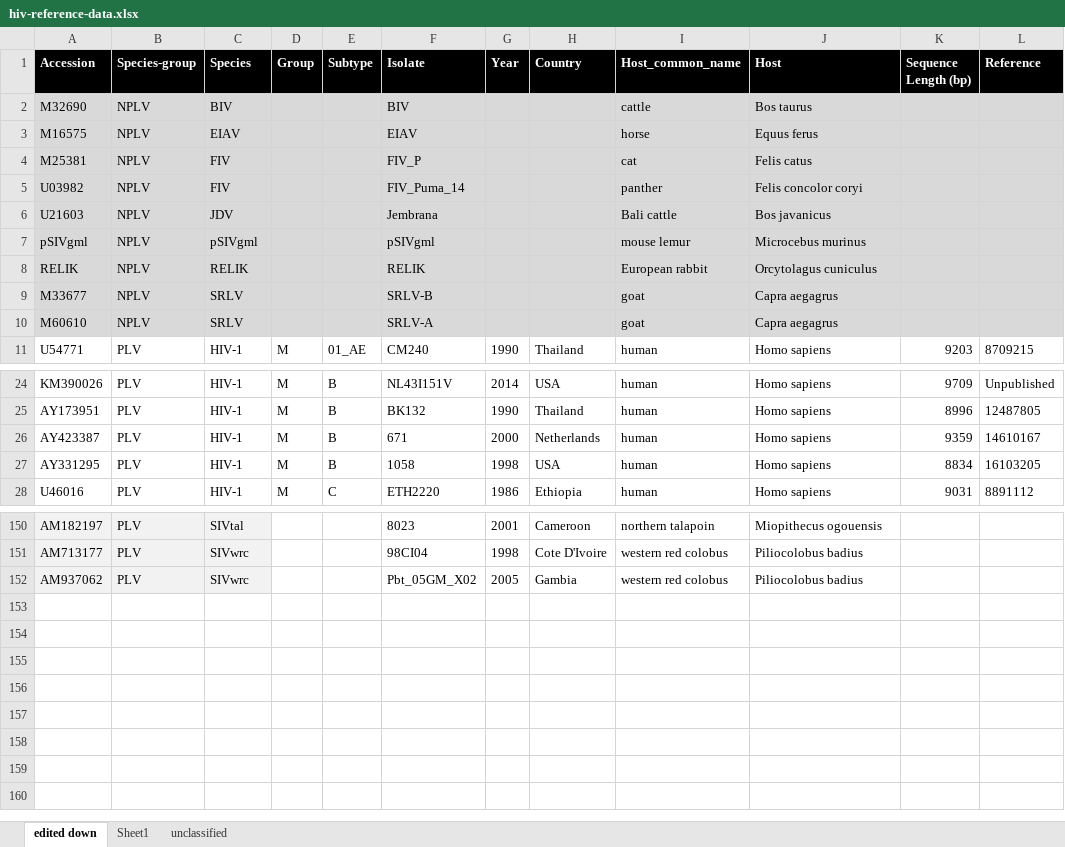
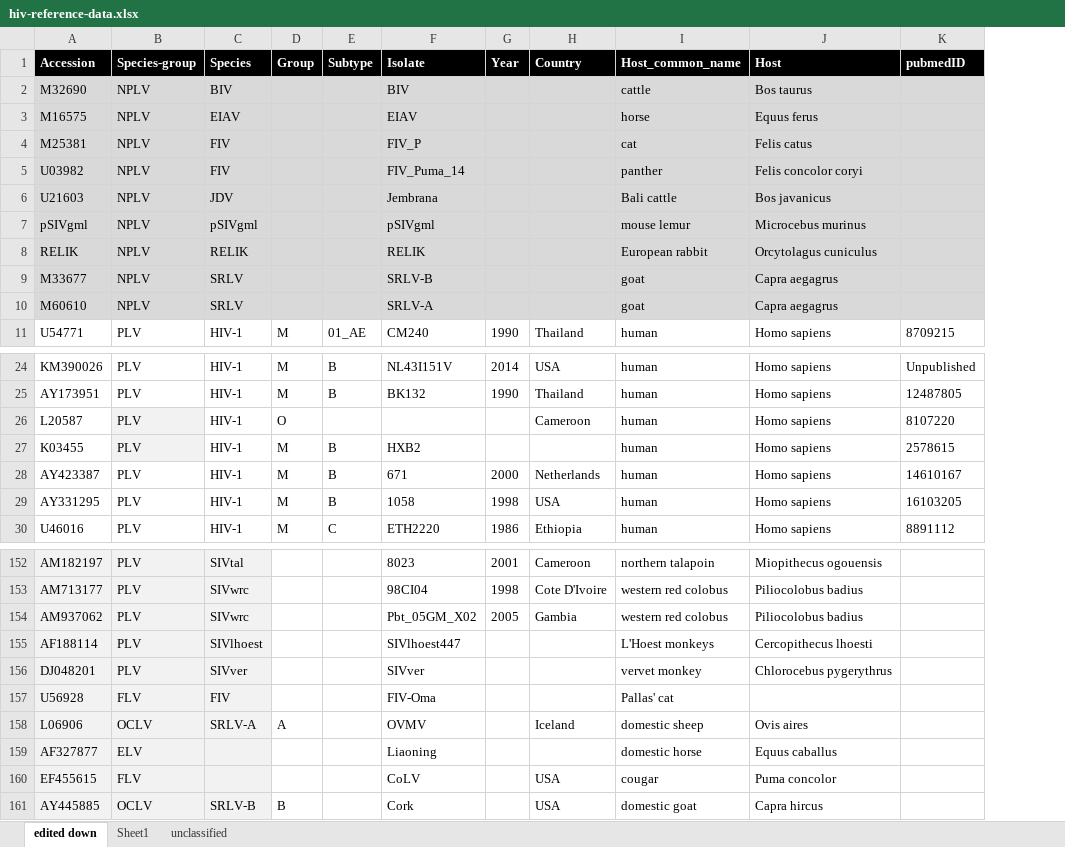
Before and after one commit to giffordlabcvr/HIV-GLUE, an Excel workbook: tabular/hiv-reference-data.xlsx, sheet edited down, drawn as a sheet; only a part is shown, gaps mark what is left out; values as stored, in another font and other column widths than the file's, no borders; removed rows and columns are numbered as before the commit, all else as after; the diff names each change by its address in the sheet, - before the commit and + after, or states it on an @@ line.

```diff
--- a/tabular/hiv-reference-data.xlsx (sheet edited down)
+++ b/tabular/hiv-reference-data.xlsx (sheet edited down)
-column K (Sequence Length (bp)), row 11: 9203; rows 24-28: 9709 | 8996 | 9359 | 8834 | 9031
-K1: Reference
+K1: pubmedID
+row 26: L20587 | PLV | HIV-1 | O |  |  |  | Cameroon | human | Homo sapiens | 8107220
+row 27: K03455 | PLV | HIV-1 | M | B | HXB2 |  |  | human | Homo sapiens | 2578615
+row 155: AF188114 | PLV | SIVlhoest |  |  | SIVlhoest447 |  |  | L'Hoest monkeys | Cercopithecus lhoesti
+row 156: DJ048201 | PLV | SIVver |  |  | SIVver |  |  | vervet monkey | Chlorocebus pygerythrus
+row 157: U56928 | FLV | FIV |  |  | FIV-Oma |  |  | Pallas' cat
+row 158: L06906 | OCLV | SRLV-A | A |  | OVMV |  | Iceland | domestic sheep | Ovis aires
+row 159: AF327877 | ELV |  |  |  | Liaoning |  |  | domestic horse | Equus caballus
+row 160: EF455615 | FLV |  |  |  | CoLV |  | USA | cougar | Puma concolor
+row 161: AY445885 | OCLV | SRLV-B | B |  | Cork |  | USA | domestic goat | Capra hircus
```
Also changed, not shown: 9 other files.
